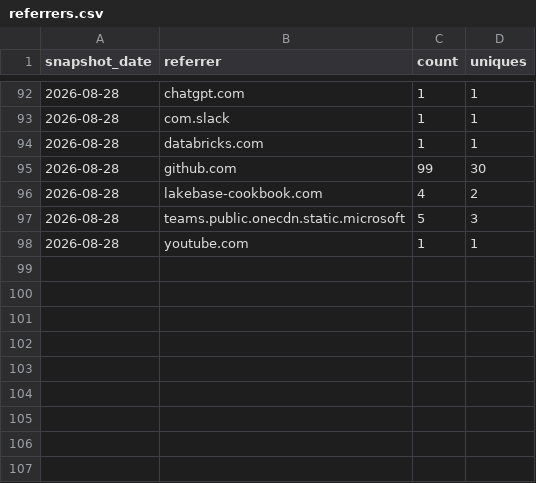
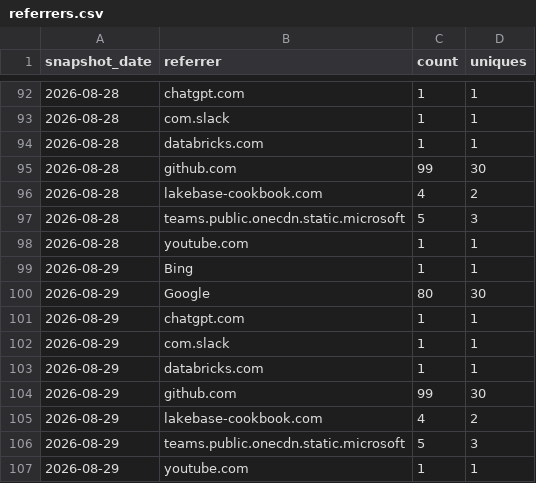
Before and after one commit to cathysnell/consort, a CSV file: traffic/referrers.csv, drawn as a sheet; only a part is shown, gaps mark what is left out; the diff names each change by its address in the sheet, - before the commit and + after, or states it on an @@ line.

Commit message:
chore(traffic): record daily clones, views, referrers, paths, repo stats

```diff
--- a/traffic/referrers.csv
+++ b/traffic/referrers.csv
+row 99: 2026-08-29 | Bing | 1 | 1
+row 100: 2026-08-29 | Google | 80 | 30
+row 101: 2026-08-29 | chatgpt.com | 1 | 1
+row 102: 2026-08-29 | com.slack | 1 | 1
+row 103: 2026-08-29 | databricks.com | 1 | 1
+row 104: 2026-08-29 | github.com | 99 | 30
+row 105: 2026-08-29 | lakebase-cookbook.com | 4 | 2
+row 106: 2026-08-29 | teams.public.onecdn.static.microsoft | 5 | 3
+row 107: 2026-08-29 | youtube.com | 1 | 1
```
Also changed, not shown: traffic/paths.csv, traffic/repo-stats.csv.
